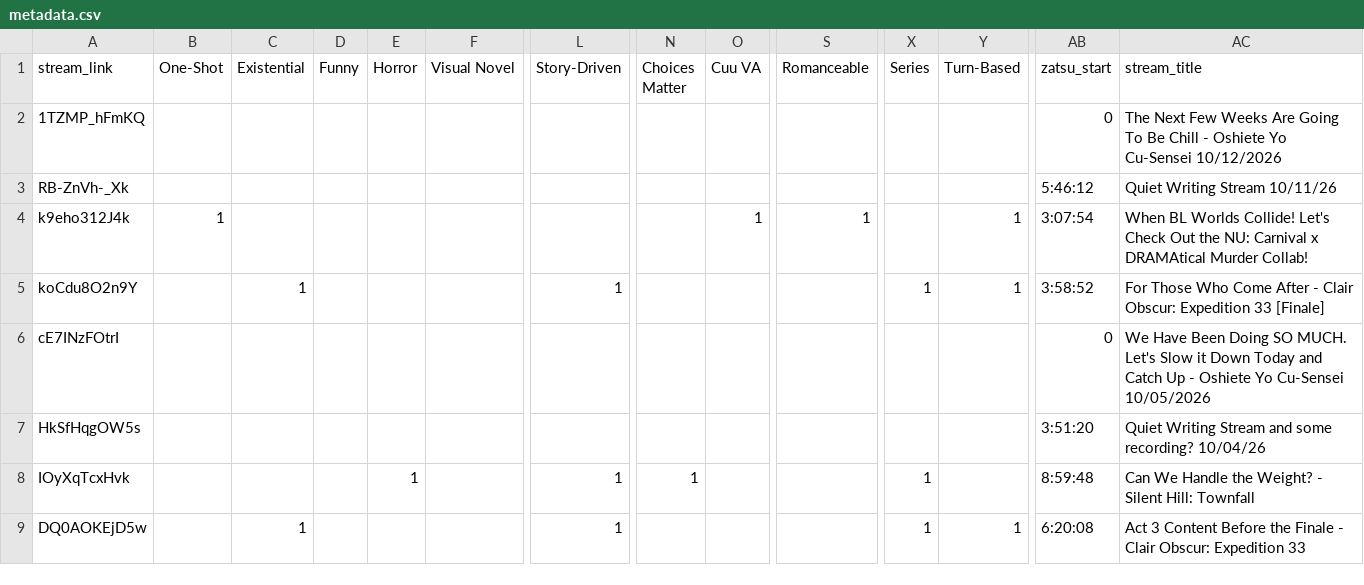
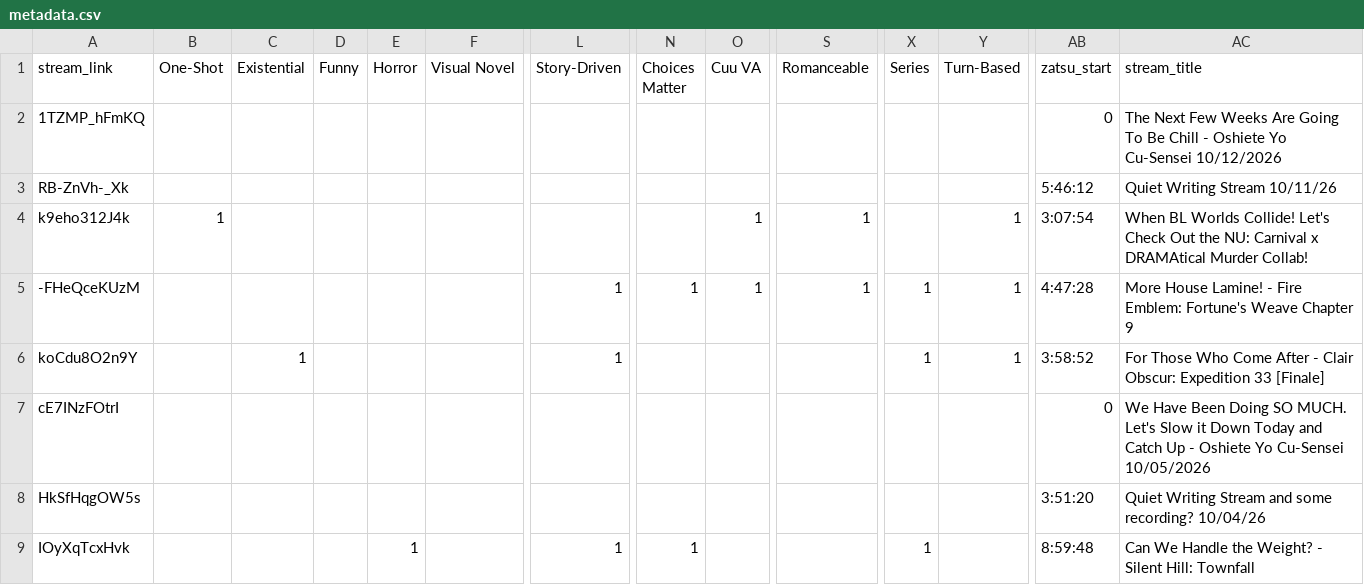
Before and after one commit to Cuudexter/cuudev, a CSV file: metadata.csv, drawn as a sheet; only a part is shown, gaps mark what is left out; the shorter side is filled out with more unchanged rows; rows hold the shown columns only; the diff names each change by its address in the sheet, - before the commit and + after, or states it on an @@ line.

Commit message:
Forgor Fire Emblem

```diff
--- a/metadata.csv
+++ b/metadata.csv
+row 5: -FHeQceKUzM |  |  |  |  |  | 1 | 1 | 1 | 1 | 1 | 1 | 4:47:28 | More House Lamine! - Fire Emblem: Fortune's Weave Chapter 9
```
Also changed, not shown: 2 other files.
